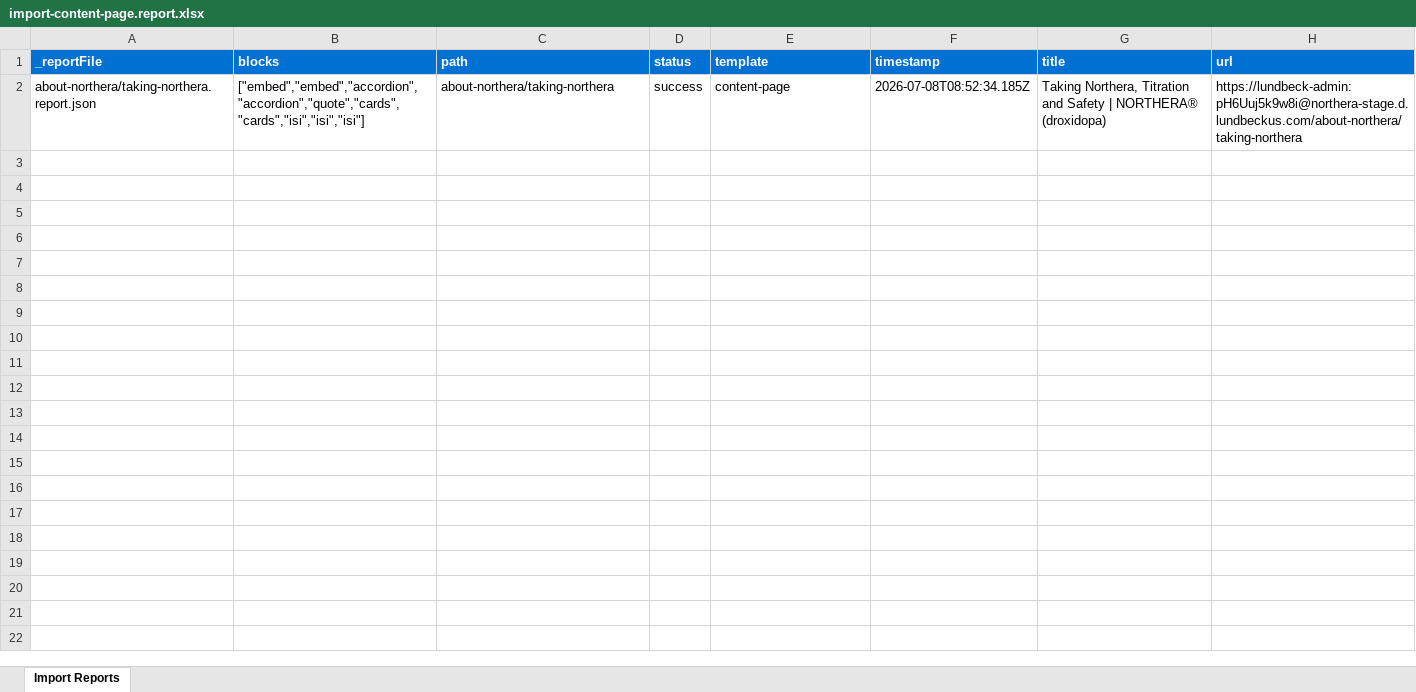
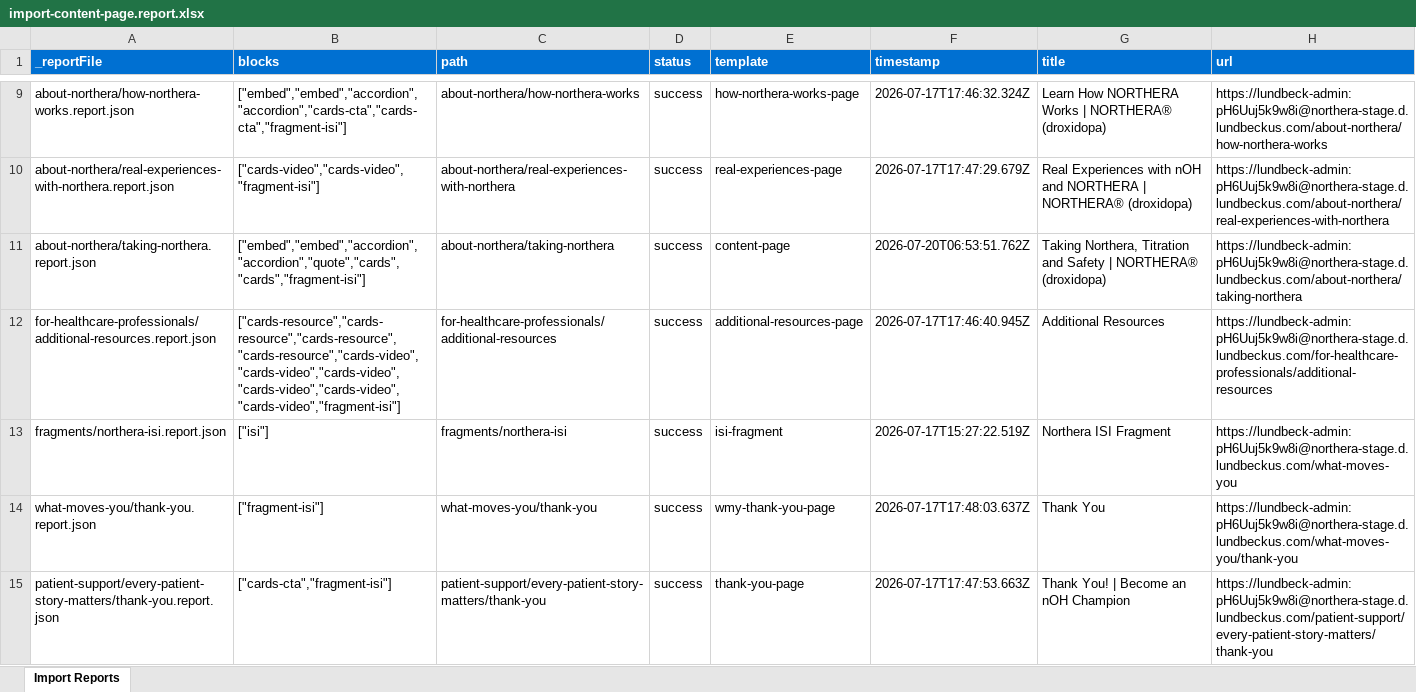
Before and after one commit to aemdemos/lundbeck-northera, an Excel workbook: tools/importer/reports/import-content-page.report.xlsx, sheet Import Reports, drawn as a sheet; only a part is shown, gaps mark what is left out; values as stored, in another font and other column widths than the file's, no borders; addresses are those after the commit; the diff covers the shown part only; the diff names each change by its address in the sheet, - before the commit and + after, or states it on an @@ line.

Commit message:
Add treatment-form block, update importer
Automated migration updates generated by Experience Modernization Agent.

Changed files (31):
- blocks/treatment-form/metadata.json
- blocks/treatment-form/treatment-form-tokens.css
- blocks/treatment-form/treatment-form.css
- blocks/treatment-form/treatment-form.js
- tools/importer/import-patient-story-page.bundle.js
- tools/importer/import-patient-story-page.js
- tools/importer/import-treatment-form-page.bundle.js
- tools/importer/import-treatment-form-page.js
- tools/importer/parsers/columns-teaser.js
- tools/importer/parsers/hero-hcp-internal.js
- tools/importer/parsers/treatment-form.js
- tools/importer/reports/import-about-northera-page.report.xlsx
- tools/importer/reports/import-additional-resources-page.report.xlsx
- tools/importer/reports/import-content-page.report.xlsx
- tools/importer/reports/import-coverage-page.report.xlsx
- tools/importer/reports/import-find-specialist-page.report.xlsx
- tools/importer/reports/import-hcp-about-northera-page.report.xlsx
- tools/importer/reports/import-hcp-landing-page.report.xlsx
- tools/importer/reports/import-homepage.report.xlsx
- tools/importer/reports/import-how-northera-works-page.report.xlsx
- tools/importer/reports/import-isi-fragment.report.xlsx
- tools/importer/reports/import-patient-story-page.report.xlsx
- tools/importer/reports/import-patient-support-page.report.xlsx
- tools/importer/reports/import-prescribing-northera-page.report.xlsx
- tools/importer/reports/import-real-experiences-page.report.xlsx
- tools/importer/reports/import-receiving-prescription-page.report.xlsx
- tools/importer/reports/import-search-page.report.xlsx
- tools/importer/reports/index.report.json
- tools/importer/transformers/northera-cleanup.js
- tools/importer/urls-content-page.txt
- tools/importer/urls-patient-support-page.txt

```diff
--- a/tools/importer/reports/import-content-page.report.xlsx (sheet Import Reports)
+++ b/tools/importer/reports/import-content-page.report.xlsx (sheet Import Reports)
+row 9: about-northera/how-northera-works.report.json | ["embed","embed","accordion","accordion","cards-cta","cards-cta","fragment-isi"] | about-northera/how-northera-works | success | how-northera-works-page | 2026-07-17T17:46:32.324Z | Learn How NORTHERA Works | NORTHERA® (droxidopa) | https://lundbeck-admin:pH6Uuj5k9w8i@northera-stage.d.lundbeckus.com/about-northera/how-northera-works
+row 10: about-northera/real-experiences-with-northera.report.json | ["cards-video","cards-video","fragment-isi"] | about-northera/real-experiences-with-northera | success | real-experiences-page | 2026-07-17T17:47:29.679Z | Real Experiences with nOH and NORTHERA | NORTHERA® (droxidopa) | https://lundbeck-admin:pH6Uuj5k9w8i@northera-stage.d.lundbeckus.com/about-northera/real-experiences-with-northera
-B11 (blocks): ["embed","embed","accordion","accordion","quote","cards","cards","isi","isi","isi"]
+B11 (blocks): ["embed","embed","accordion","accordion","quote","cards","cards","fragment-isi"]
-F11 (timestamp): 2026-07-08T08:52:34.185Z
+F11 (timestamp): 2026-07-20T06:53:51.762Z
+row 12: for-healthcare-professionals/additional-resources.report.json | ["cards-resource","cards-resource","cards-resource","cards-resource","cards-video","cards-video","cards-video","cards-video","cards-video","cards-video","fragment-isi"] | for-healthcare-professionals/additional-resources | success | additional-resources-page | 2026-07-17T17:46:40.945Z | Additional Resources | https://lundbeck-admin:pH6Uuj5k9w8i@northera-stage.d.lundbeckus.com/for-healthcare-professionals/additional-resources
+row 13: fragments/northera-isi.report.json | ["isi"] | fragments/northera-isi | success | isi-fragment | 2026-07-17T15:27:22.519Z | Northera ISI Fragment | https://lundbeck-admin:pH6Uuj5k9w8i@northera-stage.d.lundbeckus.com/what-moves-you
+row 14: what-moves-you/thank-you.report.json | ["fragment-isi"] | what-moves-you/thank-you | success | wmy-thank-you-page | 2026-07-17T17:48:03.637Z | Thank You | https://lundbeck-admin:pH6Uuj5k9w8i@northera-stage.d.lundbeckus.com/what-moves-you/thank-you
+row 15: patient-support/every-patient-story-matters/thank-you.report.json | ["cards-cta","fragment-isi"] | patient-support/every-patient-story-matters/thank-you | success | thank-you-page | 2026-07-17T17:47:53.663Z | Thank You! | Become an nOH Champion | https://lundbeck-admin:pH6Uuj5k9w8i@northera-stage.d.lundbeckus.com/patient-support/every-patient-story-matters/thank-you
```
Also changed, not shown: 7 added rows elsewhere in this sheet, tools/importer/reports/import-about-northera-page.report.xlsx, tools/importer/reports/import-homepage.report.xlsx, 28 other files.
